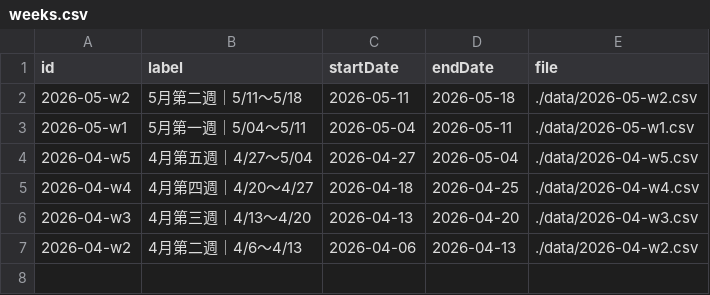
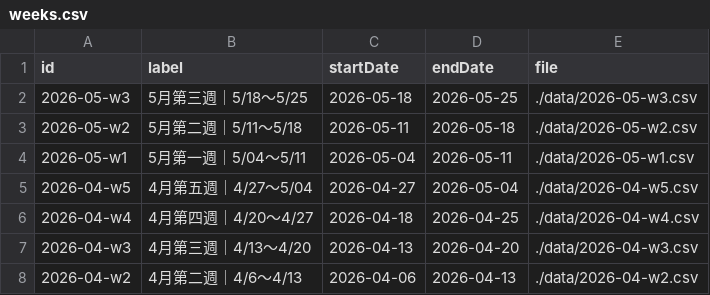
Before and after one commit to Der46/score-dashboard, a CSV file: data/weeks.csv, drawn as a sheet; the diff names each change by its address in the sheet, - before the commit and + after, or states it on an @@ line.

Commit message:
feat:update 2026-05-w3

```diff
--- a/data/weeks.csv
+++ b/data/weeks.csv
+row 2: 2026-05-w3 | 5月第三週｜5/18～5/25 | 2026-05-18 | 2026-05-25 | ./data/2026-05-w3.csv
```
